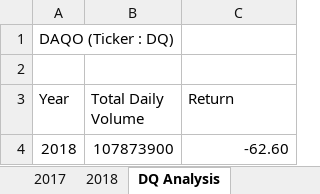
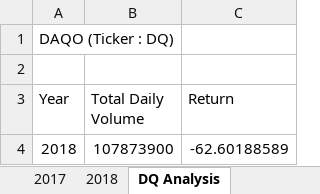
Before and after one commit to raneymjohnGit/stock-analysis, an Excel workbook: green_stocks.xlsm, sheet DQ Analysis, drawn as a sheet; values as stored, in another font and other column widths than the file's, no borders; charts and pictures not drawn; the diff names each change by its address in the sheet, - before the commit and + after, or states it on an @@ line.

Commit message:
Added buttons for running Macro and inputbox to select the year for Analysis

```diff
--- a/green_stocks.xlsm (sheet DQ Analysis)
+++ b/green_stocks.xlsm (sheet DQ Analysis)
-C4 (Return): -62.60
+C4 (Return): -62.60188589
```
Also changed, not shown: charts or pictures.
